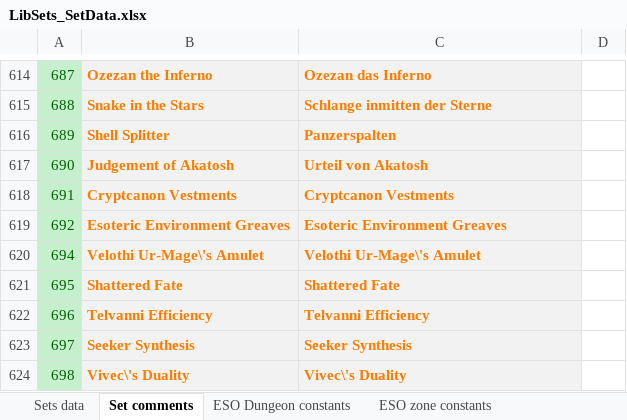
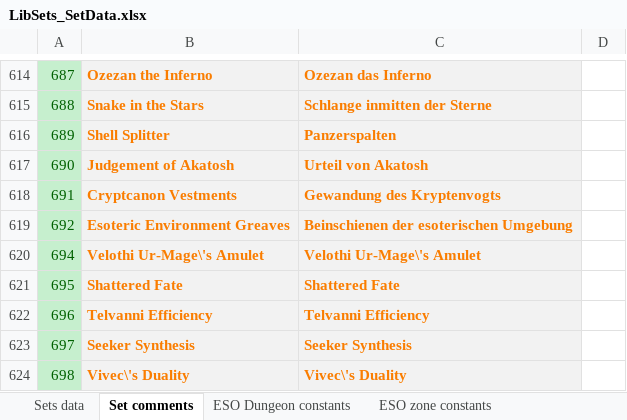
Before and after one commit to Baertram/LibSets, an Excel workbook: LibSets/Data/LibSets_SetData.xlsx, sheet Set comments, drawn as a sheet; only a part is shown, gaps mark what is left out; values as stored, in another font and other column widths than the file's, no borders; the diff names each change by its address in the sheet, - before the commit and + after, or states it on an @@ line.

```diff
--- a/LibSets/Data/LibSets_SetData.xlsx (sheet Set comments)
+++ b/LibSets/Data/LibSets_SetData.xlsx (sheet Set comments)
-C618: Cryptcanon Vestments
+C618: Gewandung des Kryptenvogts
-C619: Esoteric Environment Greaves
+C619: Beinschienen der esoterischen Umgebung
```
Also changed, not shown: sheet ESO zone constants, sheet Sets data, sheet ESO Dungeon constants, other sheet tabs, formulas that keep their value, 9 other files.
